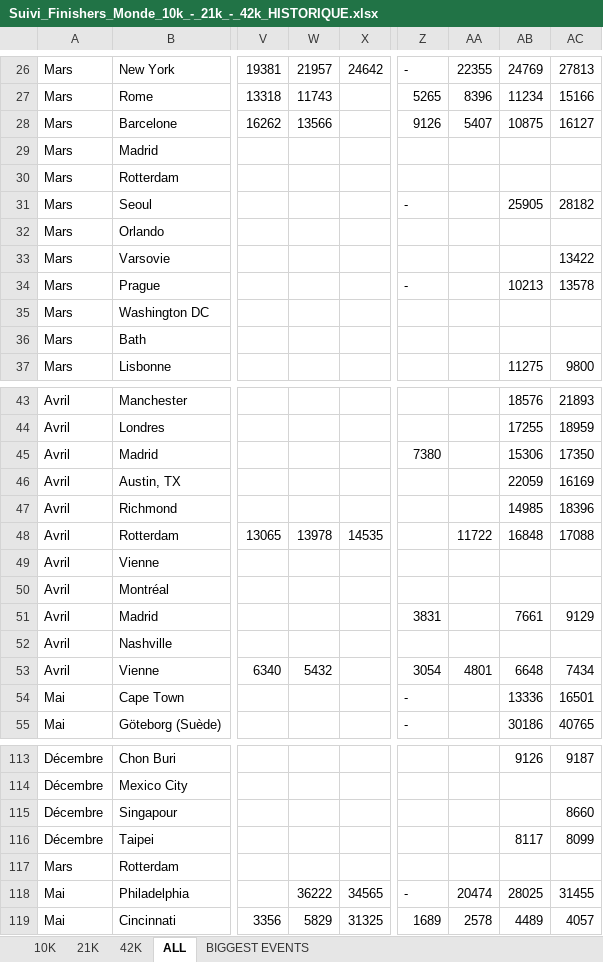
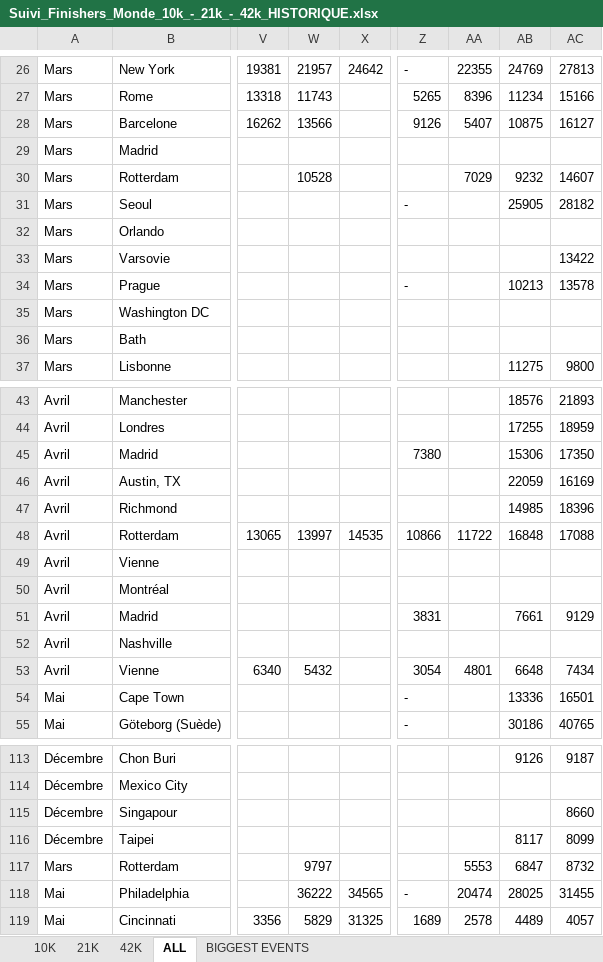
Before and after one commit to mathbrn/datapace-dashboard, an Excel workbook: Suivi_Finishers_Monde_10k_-_21k_-_42k_HISTORIQUE.xlsx, sheet ALL, drawn as a sheet; only a part is shown, gaps mark what is left out; values as stored, in another font and other column widths than the file's, no borders; the diff names each change by its address in the sheet, - before the commit and + after, or states it on an @@ line.

```diff
--- a/Suivi_Finishers_Monde_10k_-_21k_-_42k_HISTORIQUE.xlsx (sheet ALL)
+++ b/Suivi_Finishers_Monde_10k_-_21k_-_42k_HISTORIQUE.xlsx (sheet ALL)
-W30: (empty)
+W30: 10528
-AA30: (empty)
+AA30: 7029
-AB30: (empty)
+AB30: 9232
-AC30: (empty)
+AC30: 14607
-W48: 13978
+W48: 13997
-Z48: (empty)
+Z48: 10866
-W117: (empty)
+W117: 9797
-AA117: (empty)
+AA117: 5553
-AB117: (empty)
+AB117: 6847
-AC117: (empty)
+AC117: 8732
```
Also changed, not shown: 1 other file.
